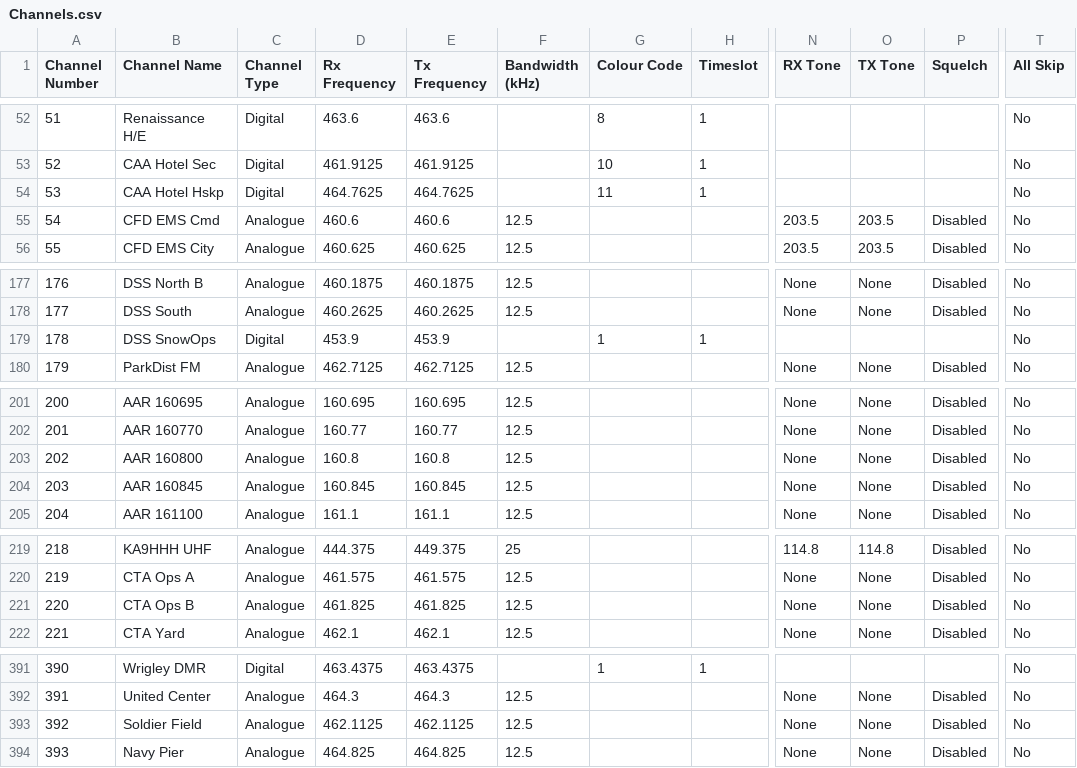
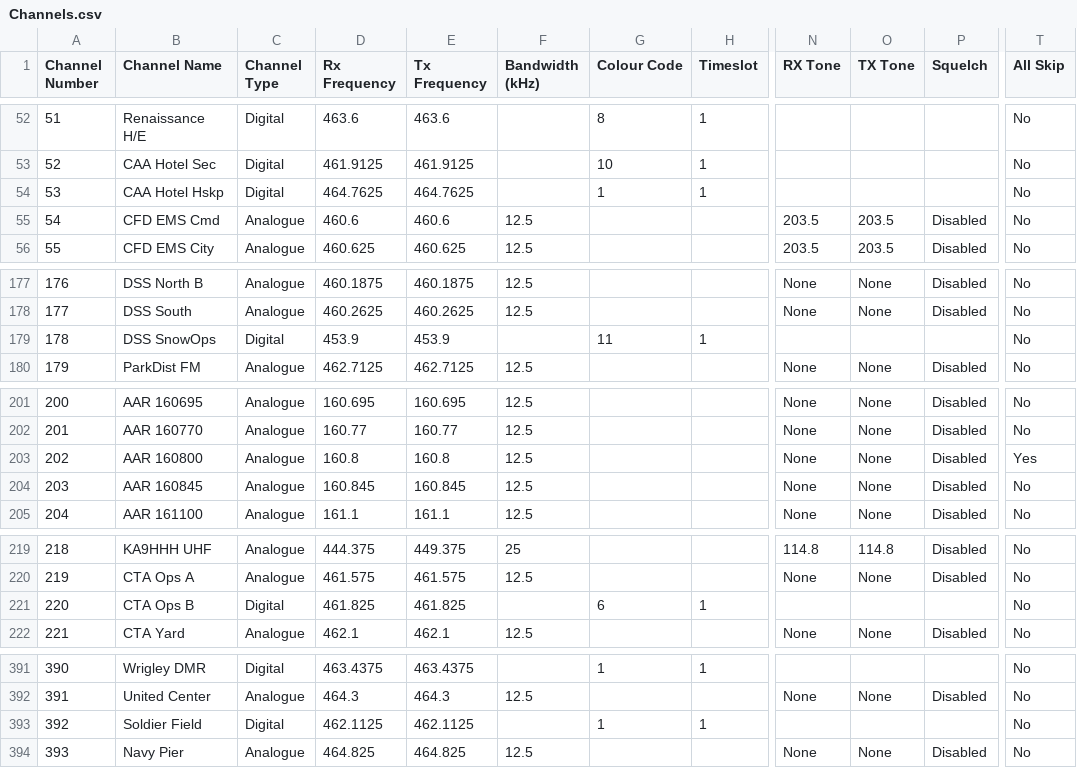
Before and after one commit to emuehlstein/OpenGD77_SSRFLite_Generator, a CSV file: opengd77_cps_import_generated/Channels.csv, drawn as a sheet; only a part is shown, gaps mark what is left out; the diff names each change by its address in the sheet, - before the commit and + after, or states it on an @@ line.

Commit message:
csv w tweaks

```diff
--- a/opengd77_cps_import_generated/Channels.csv
+++ b/opengd77_cps_import_generated/Channels.csv
-G54 (Colour Code): 11
+G54 (Colour Code): 1
-G179 (Colour Code): 1
+G179 (Colour Code): 11
-T203 (All Skip): No
+T203 (All Skip): Yes
-C221 (Channel Type): Analogue
+C221 (Channel Type): Digital
-F221 (Bandwidth (kHz)): 12.5
+F221 (Bandwidth (kHz)): (empty)
-G221 (Colour Code): (empty)
+G221 (Colour Code): 6
-H221 (Timeslot): (empty)
+H221 (Timeslot): 1
-N221 (RX Tone): None
+N221 (RX Tone): (empty)
-O221 (TX Tone): None
+O221 (TX Tone): (empty)
-P221 (Squelch): Disabled
+P221 (Squelch): (empty)
-C393 (Channel Type): Analogue
+C393 (Channel Type): Digital
-F393 (Bandwidth (kHz)): 12.5
+F393 (Bandwidth (kHz)): (empty)
-G393 (Colour Code): (empty)
+G393 (Colour Code): 1
-H393 (Timeslot): (empty)
+H393 (Timeslot): 1
-N393 (RX Tone): None
+N393 (RX Tone): (empty)
-O393 (TX Tone): None
+O393 (TX Tone): (empty)
-P393 (Squelch): Disabled
+P393 (Squelch): (empty)
```
